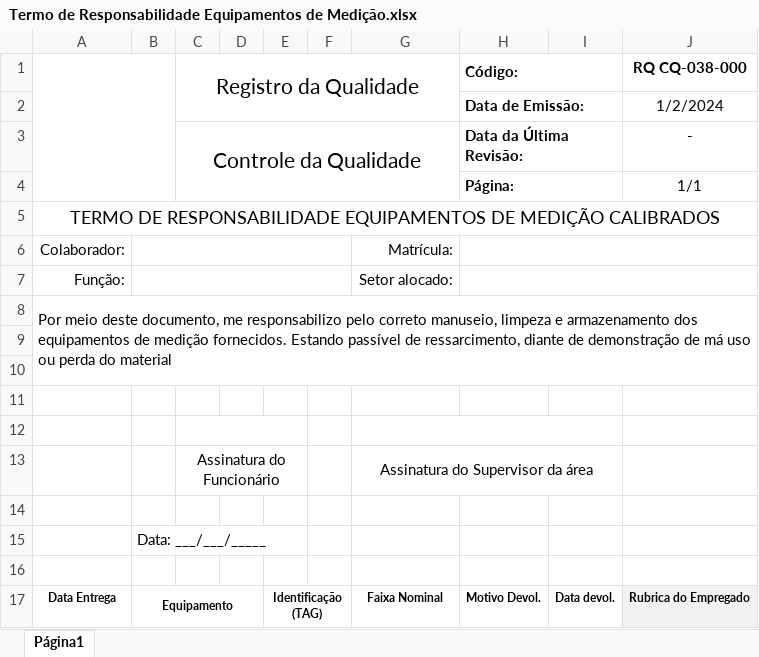
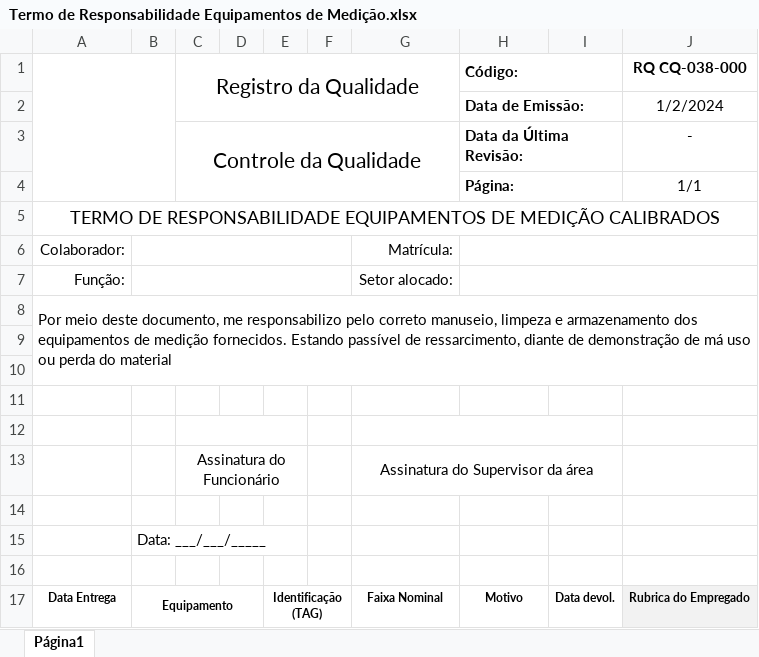
Before and after one commit to Cemag-pcp/calibracao_v2, an Excel workbook: Termo de Responsabilidade Equipamentos de Medição.xlsx, sheet Página1, drawn as a sheet; values as stored, in another font and other column widths than the file's, no borders; charts and pictures not drawn; the diff names each change by its address in the sheet, - before the commit and + after, or states it on an @@ line.

```diff
--- a/Termo de Responsabilidade Equipamentos de Medição.xlsx (sheet Página1)
+++ b/Termo de Responsabilidade Equipamentos de Medição.xlsx (sheet Página1)
-H17 (Código:): Motivo Devol.
+H17 (Código:): Motivo
```
Also changed, not shown: media/ficha/Termo de Responsabilidade Equipamentos de Medição_Atualizado-Luan Araújo.xlsx, 57 other files.
